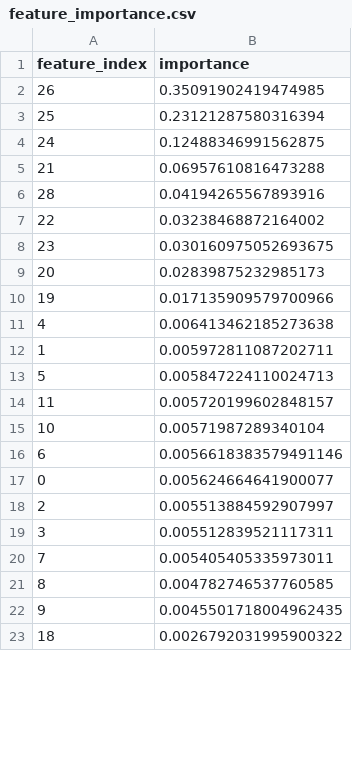
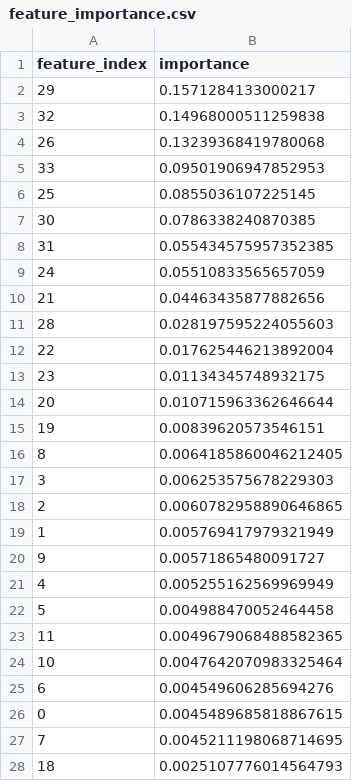
Before and after one commit to semkjaer/network_prediction, a CSV file: finetuning/randomforest_accuracy_grid_results/feature_importance.csv, drawn as a sheet; only a part is shown; the diff covers the shown part only.

```diff
--- a/finetuning/randomforest_accuracy_grid_results/feature_importance.csv
+++ b/finetuning/randomforest_accuracy_grid_results/feature_importance.csv
@@ -1,23 +1,28 @@
 feature_index,importance
-26,0.35091902419474985
-25,0.23121287580316394
-24,0.12488346991562875
-21,0.06957610816473288
-28,0.04194265567893916
-22,0.03238468872164002
-23,0.030160975052693675
-20,0.02839875232985173
-19,0.017135909579700966
-4,0.006413462185273638
-1,0.005972811087202711
-5,0.005847224110024713
-11,0.005720199602848157
-10,0.00571987289340104
-6,0.0056618383579491146
-0,0.005624664641900077
-2,0.005513884592907997
-3,0.005512839521117311
-7,0.005405405335973011
-8,0.004782746537760585
-9,0.0045501718004962435
-18,0.0026792031995900322
+29,0.1571284133000217
+32,0.14968000511259838
+26,0.13239368419780068
+33,0.09501906947852953
+25,0.0855036107225145
+30,0.0786338240870385
+31,0.055434575957352385
+24,0.05510833565657059
+21,0.04463435877882656
+28,0.028197595224055603
+22,0.017625446213892004
+23,0.01134345748932175
+20,0.010715963362646644
+19,0.00839620573546151
+8,0.0064185860046212405
+3,0.006253575678229303
+2,0.0060782958890646865
+1,0.005769417979321949
+9,0.00571865480091727
+4,0.005255162569969949
+5,0.004988470052464458
+11,0.0049679068488582365
+10,0.0047642070983325464
+6,0.004549606285694276
+0,0.0045489685818867615
+7,0.0045211198068714695
+18,0.0025107776014564793
```
Also changed, not shown: 3 added rows, 3 removed rows and 4 edited cells elsewhere in this file, finetuning/catboost_accuracy_grid_results/feature_importance.csv, finetuning/finetuned_model_evaluation/feature_importance/native_feature_importance.csv, 51 other files.
